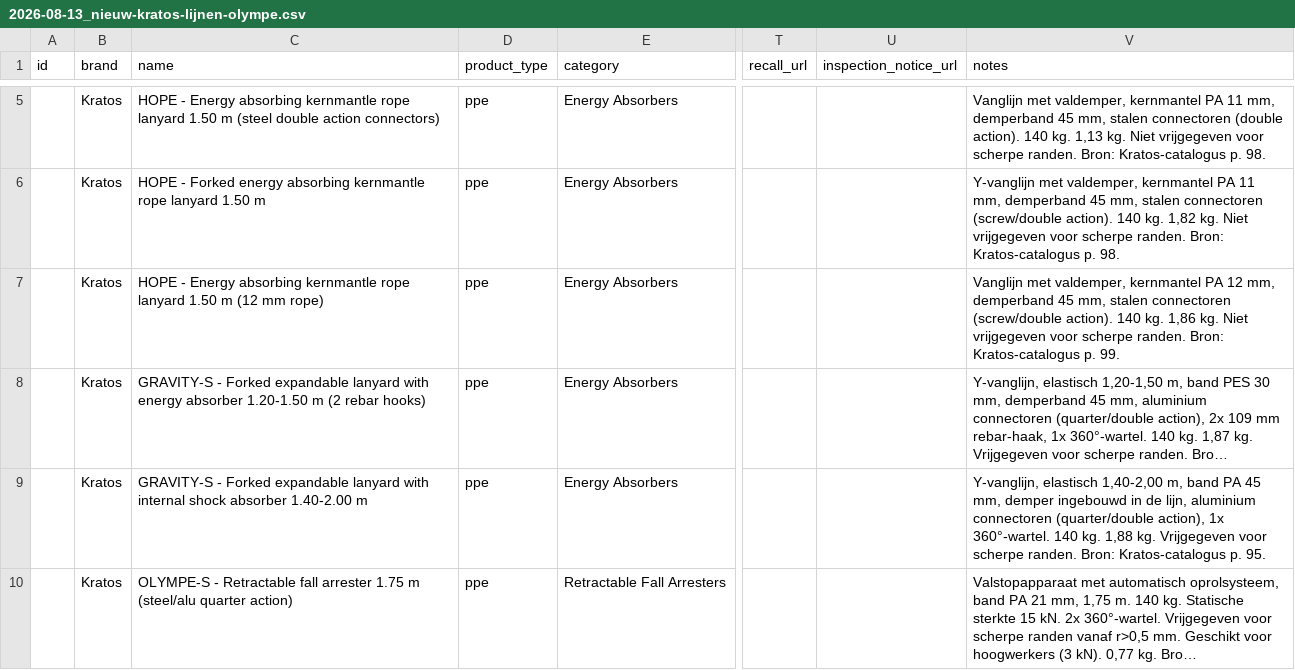
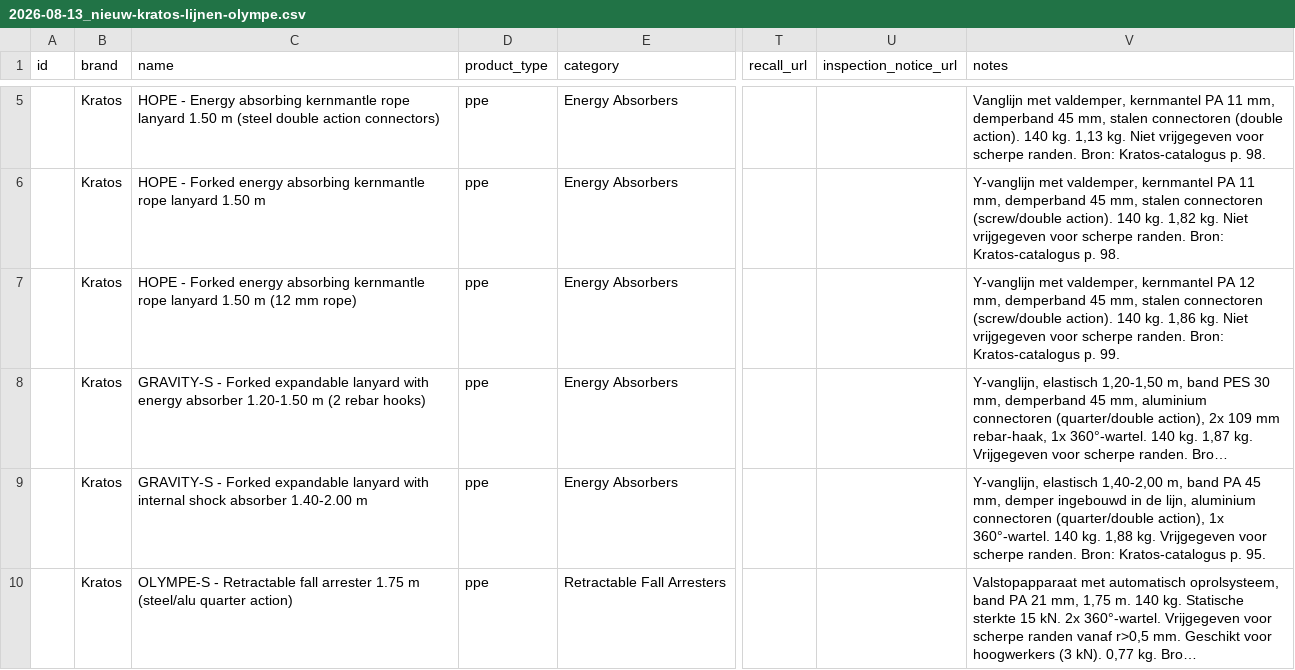
Before and after one commit to Gearonimo-app/gearonimo, a CSV file: catalog/inbox/2026-08-13_nieuw-kratos-lijnen-olympe.csv, drawn as a sheet; only a part is shown, gaps mark what is left out; long unchanged cells end in …; the diff names each change by its address in the sheet, - before the commit and + after, or states it on an @@ line.

```diff
--- a/catalog/inbox/2026-08-13_nieuw-kratos-lijnen-olympe.csv
+++ b/catalog/inbox/2026-08-13_nieuw-kratos-lijnen-olympe.csv
-C7 (name): HOPE - Energy absorbing kernmantle…
+C7 (name): HOPE - Forked energy absorbing kernmantle…
-V7 (notes): Vanglijn met valdemper,…
+V7 (notes): Y-vanglijn met valdemper,…
```
Also changed, not shown: catalog/producten.csv.
